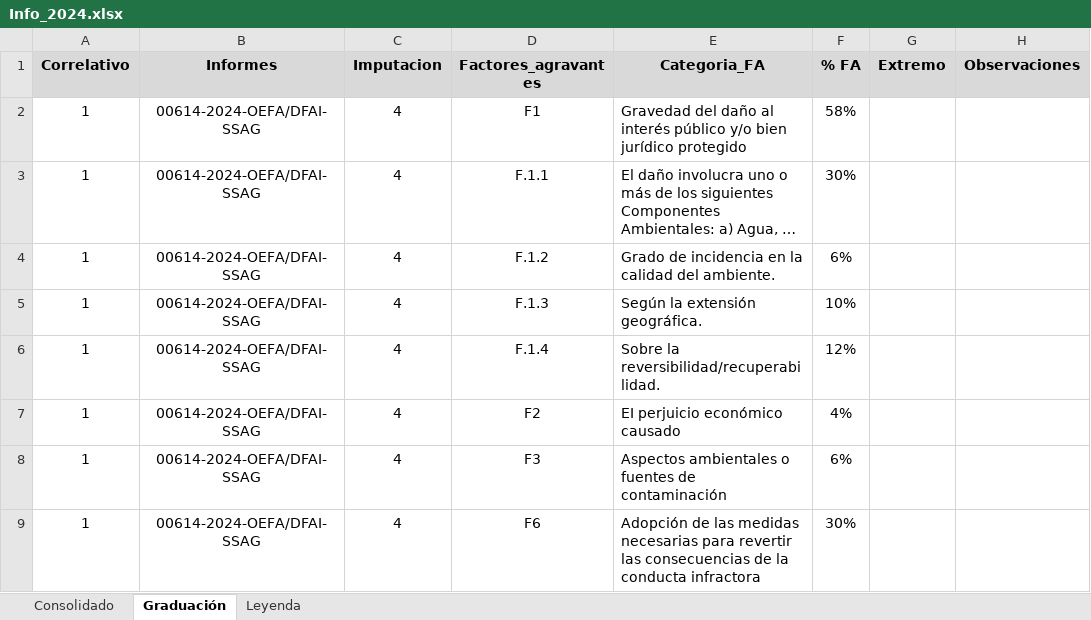
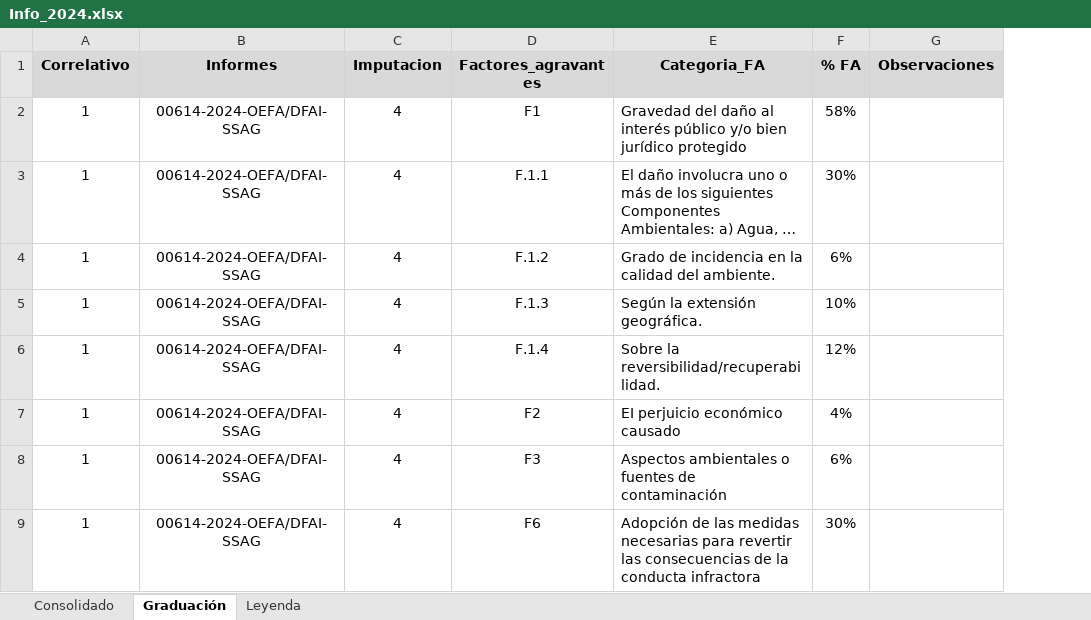
Before and after one commit to PaoloValcarcel/OEFA_SMER, an Excel workbook: Paolo/Scripts/Factores/Info_2024.xlsx, sheet Graduación, drawn as a sheet; only a part is shown; long unchanged cells end in …; values as stored, in another font and other column widths than the file's, no borders; the diff names each change by its address in the sheet, - before the commit and + after, or states it on an @@ line.

```diff
--- a/Paolo/Scripts/Factores/Info_2024.xlsx (sheet Graduación)
+++ b/Paolo/Scripts/Factores/Info_2024.xlsx (sheet Graduación)
-column G (Extremo), empty
```
Also changed, not shown: Paolo/Scripts/Factores/Info_2022.xlsx, Paolo/Scripts/Factores/Info_2023.xlsx, 1 other file.
